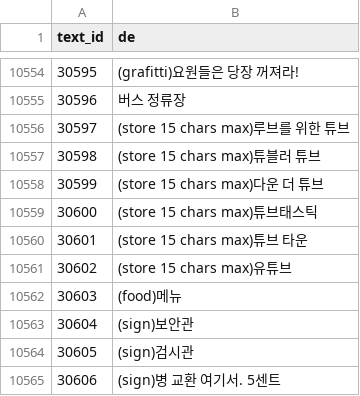
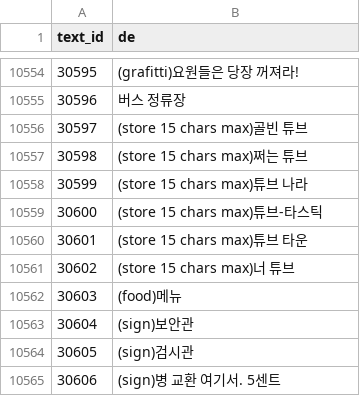
Before and after one commit to scha00/thimbleweed-park-korean, a TSV file: patch/ThimbleweedText_de.tsv, drawn as a sheet; only a part is shown, gaps mark what is left out; the diff covers the shown part only.

Commit message:
Sync tube-shop rename dialogue with new BStreetSheet/HardwareStoreSheet image text
The dialogue where Ray suggests alternate names for Ricki's shop was
using different Korean phrasing (튜블러 튜브/다운 더 튜브/튜브태스틱/유튜브
등) than what's now actually painted on the shop sign images
(쩌는 튜브/튜브 나라/튜브-타스틱/너 튜브 등). Updated all 35 occurrences
across the suggestion dialogue, door names, and the 15-char store-name
field to match the image text exactly.

```diff
--- a/patch/ThimbleweedText_de.tsv
+++ b/patch/ThimbleweedText_de.tsv
@@ -10555,8 +10555,8 @@ text_id	de
 30596	버스 정류장
-30597	(store 15 chars max)루브를 위한 튜브
-30598	(store 15 chars max)튜블러 튜브
-30599	(store 15 chars max)다운 더 튜브
-30600	(store 15 chars max)튜브태스틱
+30597	(store 15 chars max)골빈 튜브
+30598	(store 15 chars max)쩌는 튜브
+30599	(store 15 chars max)튜브 나라
+30600	(store 15 chars max)튜브-타스틱
 30601	(store 15 chars max)튜브 타운
-30602	(store 15 chars max)유튜브
+30602	(store 15 chars max)너 튜브
 30603	(food)메뉴
```
Also changed, not shown: 30 edited cells elsewhere in this file.
